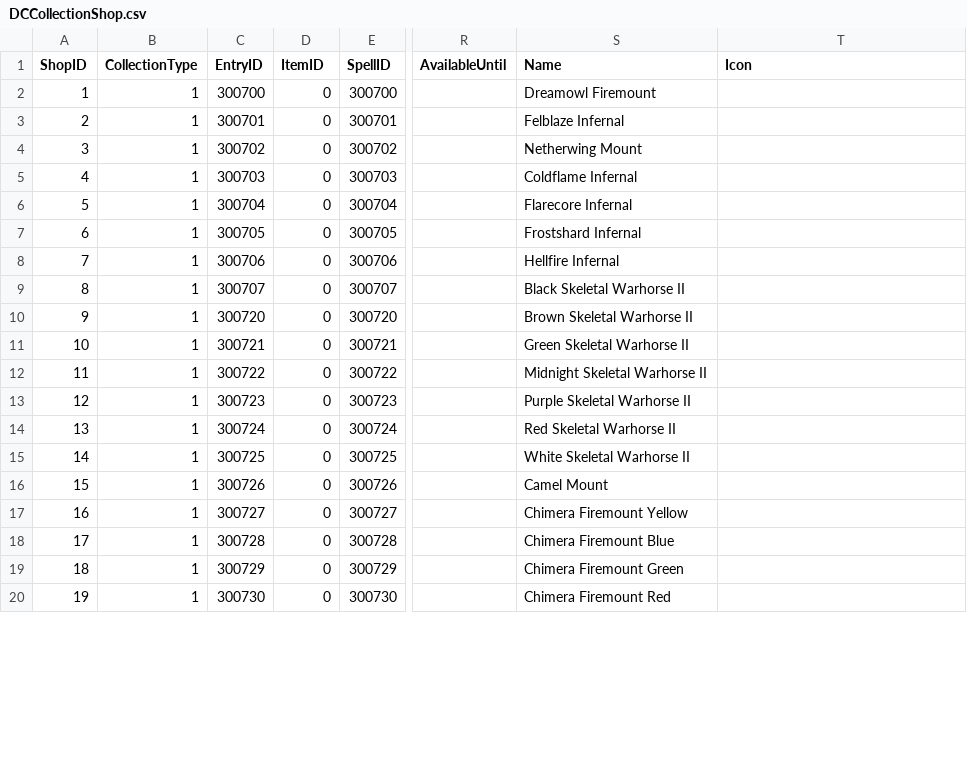
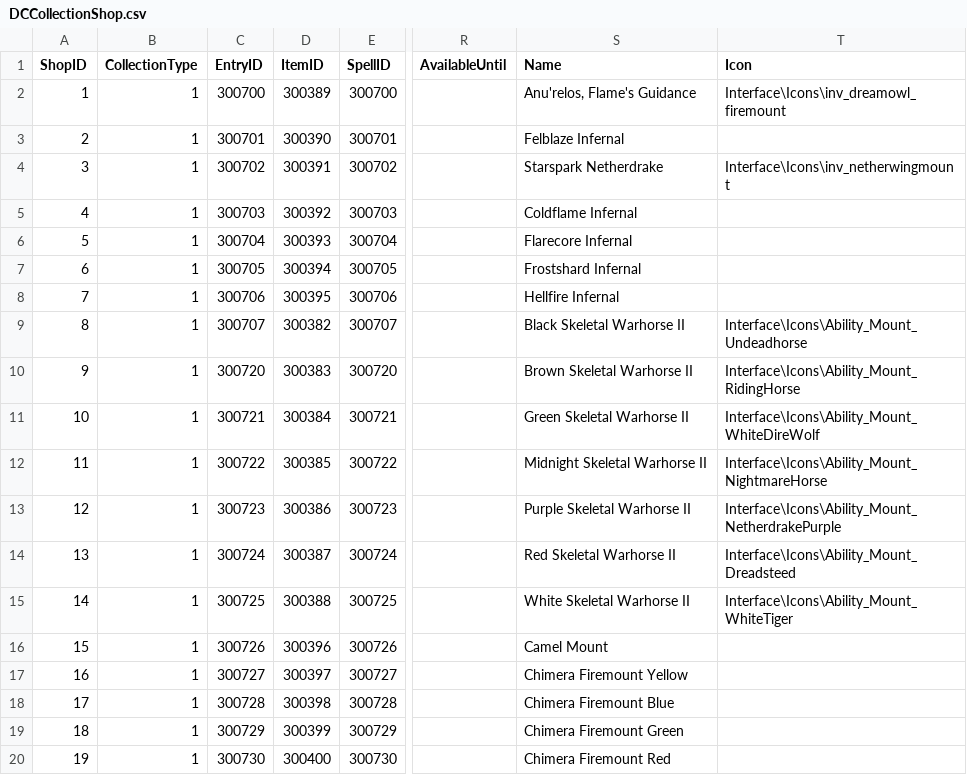
Before and after one commit to darkmord1991/DarkChaos-255, a CSV file: Custom/CSV DBC/CDBC/DCCollectionShop.csv, drawn as a sheet; only a part is shown, gaps mark what is left out; the diff covers the shown part only; the diff names each change by its address in the sheet, - before the commit and + after, or states it on an @@ line.

```diff
--- a/Custom/CSV DBC/CDBC/DCCollectionShop.csv
+++ b/Custom/CSV DBC/CDBC/DCCollectionShop.csv
-D2 (ItemID): 0
+D2 (ItemID): 300389
-S2 (Name): Dreamowl Firemount
+S2 (Name): Anu'relos, Flame's Guidance
-T2 (Icon): (empty)
+T2 (Icon): Interface\Icons\inv_dreamowl_firemount
-D3 (ItemID): 0
+D3 (ItemID): 300390
-D4 (ItemID): 0
+D4 (ItemID): 300391
-S4 (Name): Netherwing Mount
+S4 (Name): Starspark Netherdrake
-T4 (Icon): (empty)
+T4 (Icon): Interface\Icons\inv_netherwingmount
-D5 (ItemID): 0
+D5 (ItemID): 300392
-D6 (ItemID): 0
+D6 (ItemID): 300393
-D7 (ItemID): 0
+D7 (ItemID): 300394
-D8 (ItemID): 0
+D8 (ItemID): 300395
-D9 (ItemID): 0
+D9 (ItemID): 300382
-T9 (Icon): (empty)
+T9 (Icon): Interface\Icons\Ability_Mount_Undeadhorse
-D10 (ItemID): 0
+D10 (ItemID): 300383
-T10 (Icon): (empty)
+T10 (Icon): Interface\Icons\Ability_Mount_RidingHorse
-D11 (ItemID): 0
+D11 (ItemID): 300384
-T11 (Icon): (empty)
+T11 (Icon): Interface\Icons\Ability_Mount_WhiteDireWolf
-D12 (ItemID): 0
+D12 (ItemID): 300385
-T12 (Icon): (empty)
+T12 (Icon): Interface\Icons\Ability_Mount_NightmareHorse
-D13 (ItemID): 0
+D13 (ItemID): 300386
-T13 (Icon): (empty)
+T13 (Icon): Interface\Icons\Ability_Mount_NetherdrakePurple
-D14 (ItemID): 0
+D14 (ItemID): 300387
-T14 (Icon): (empty)
+T14 (Icon): Interface\Icons\Ability_Mount_Dreadsteed
-D15 (ItemID): 0
+D15 (ItemID): 300388
-T15 (Icon): (empty)
+T15 (Icon): Interface\Icons\Ability_Mount_WhiteTiger
-D16 (ItemID): 0
+D16 (ItemID): 300396
-D17 (ItemID): 0
+D17 (ItemID): 300397
-D18 (ItemID): 0
+D18 (ItemID): 300398
-D19 (ItemID): 0
+D19 (ItemID): 300399
-D20 (ItemID): 0
+D20 (ItemID): 300400
```
Also changed, not shown: 12 edited cells elsewhere in this file, Custom/CSV DBC/AreaTable.csv, Custom/CSV DBC/CreatureModelData.csv, 48 other files.
